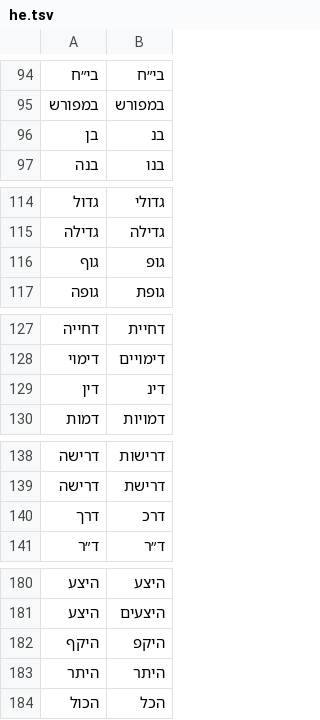
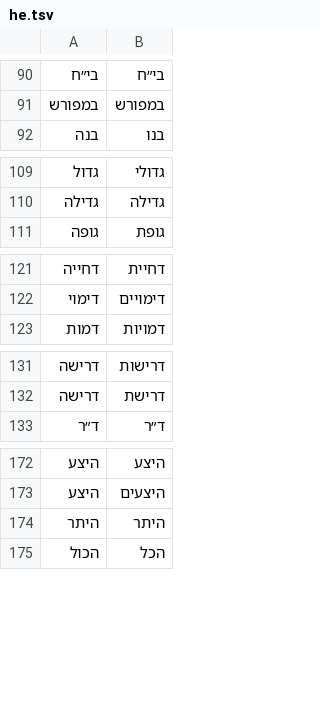
Before and after one commit to adbar/simplemma, a TSV file: training/overrides/he.tsv, drawn as a sheet; only a part is shown, gaps mark what is left out; the diff covers the shown part only.

```diff
--- a/training/overrides/he.tsv
+++ b/training/overrides/he.tsv
@@ -95,3 +91,2 @@
 במפורש	במפורש
-בן	בנ
 בנה	בנו
@@ -115,3 +110,2 @@
 גדילה	גדילה
-גוף	גופ
 גופה	גופת
@@ -128,3 +122,2 @@
 דימוי	דימויים
-דין	דינ
 דמות	דמויות
@@ -139,3 +132,2 @@
 דרישה	דרישת
-דרך	דרכ
 ד״ר	ד״ר
@@ -181,3 +173,2 @@
 היצע	היצעים
-היקף	היקפ
 היתר	היתר
```
Also changed, not shown: 15 removed rows elsewhere in this file, 3 other files.
